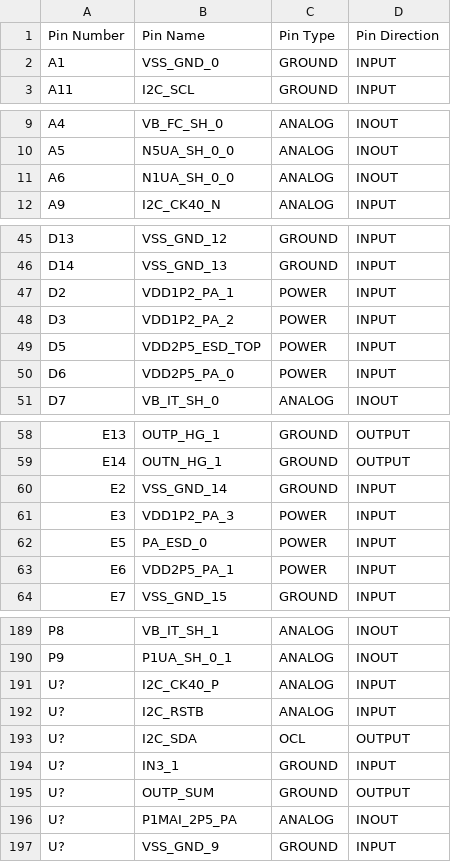
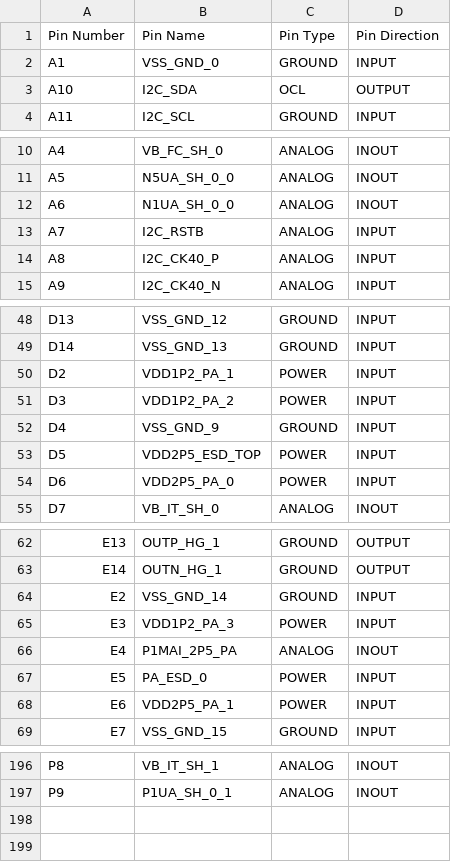
Before and after one commit to rishad-islam/netlist_to_pinout, a CSV file: alfe_part_data.csv, drawn as a sheet; only a part is shown, gaps mark what is left out; removed rows and columns are numbered as before the commit, all else as after; the diff covers the shown part only; the diff names each change by its address in the sheet, - before the commit and + after, or states it on an @@ line.

Commit message:
Add files via upload
Updated to match with latest code, note that the U? headings from the last version have been fixed with the correct port names.

```diff
--- a/alfe_part_data.csv
+++ b/alfe_part_data.csv
+row 3: A10 | I2C_SDA | OCL | OUTPUT
+row 13: A7 | I2C_RSTB | ANALOG | INPUT
+row 14: A8 | I2C_CK40_P | ANALOG | INPUT
+row 52: D4 | VSS_GND_9 | GROUND | INPUT
+row 66: E4 | P1MAI_2P5_PA | ANALOG | INOUT
-row 191: U? | I2C_CK40_P | ANALOG | INPUT
-row 192: U? | I2C_RSTB | ANALOG | INPUT
-row 193: U? | I2C_SDA | OCL | OUTPUT
-row 194: U? | IN3_1 | GROUND | INPUT
-row 195: U? | OUTP_SUM | GROUND | OUTPUT
-row 196: U? | P1MAI_2P5_PA | ANALOG | INOUT
-row 197: U? | VSS_GND_9 | GROUND | INPUT
```
Also changed, not shown: 2 added rows elsewhere in this file.
